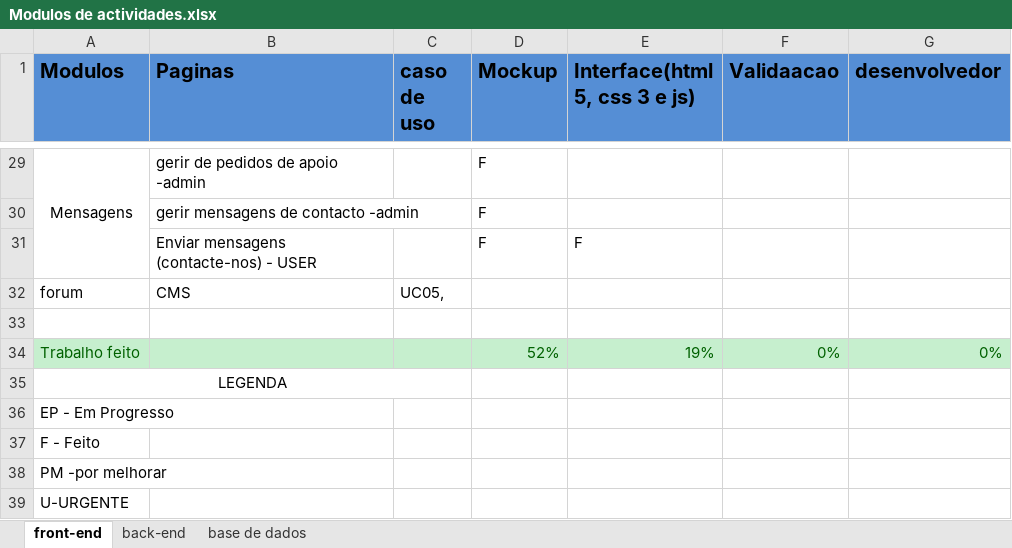
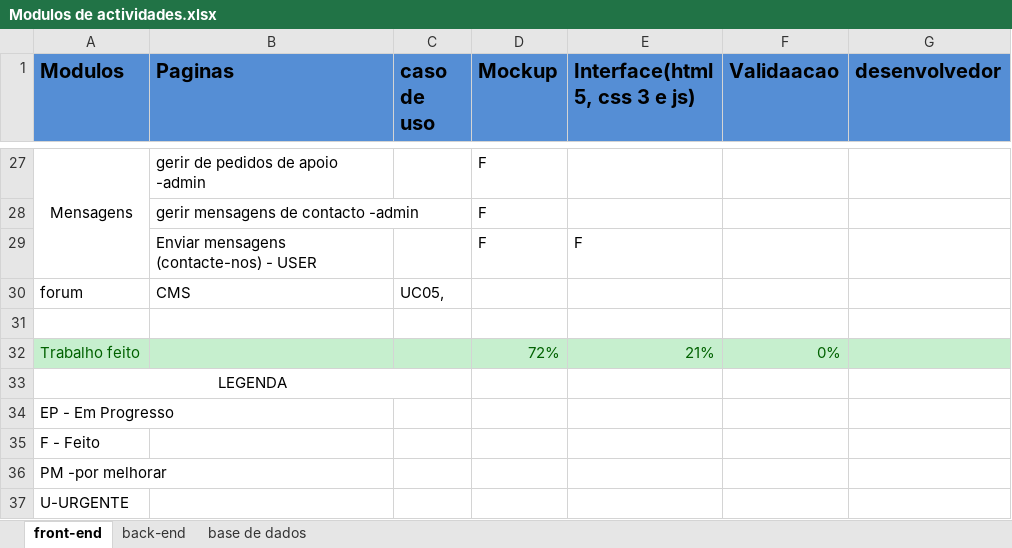
Before and after one commit to GabrielTimba/SAPDR, an Excel workbook: Modulos de actividades.xlsx, sheet front-end, drawn as a sheet; only a part is shown, gaps mark what is left out; values as stored, in another font and other column widths than the file's, no borders; conditional formats not drawn; removed rows and columns are numbered as before the commit, all else as after; the diff covers the shown part only; the diff names each change by its address in the sheet, - before the commit and + after, or states it on an @@ line.

```diff
--- a/Modulos de actividades.xlsx (sheet front-end)
+++ b/Modulos de actividades.xlsx (sheet front-end)
-row 34: Trabalho feito |  |  | 52% | 19% | 0% | 0%
+row 32: Trabalho feito |  |  | 72% | 21% | 0%
```
Also changed, not shown: 2 removed rows and 22 edited cells elsewhere in this sheet.
